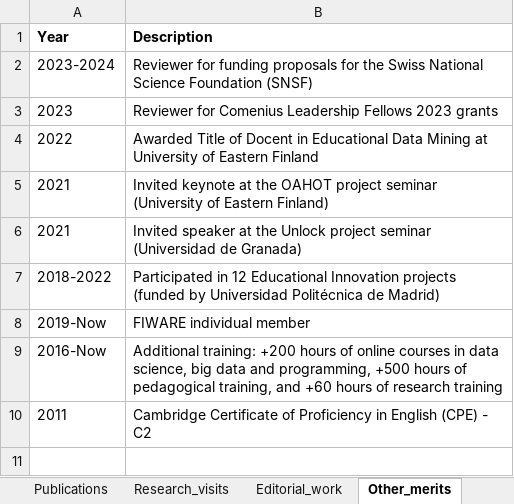
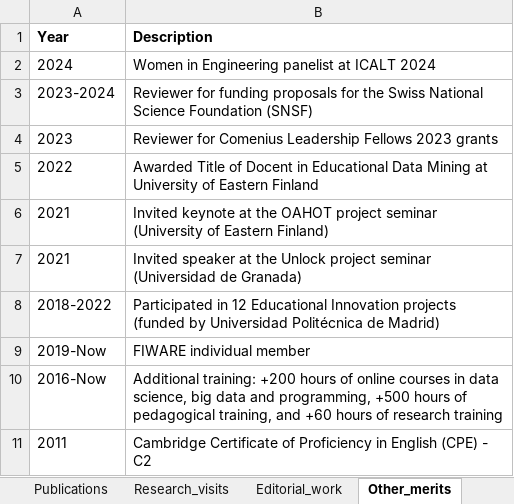
Before and after one commit to sonsoleslp/sonsoleslp.github.io, an Excel workbook: cv.xlsx, sheet Other_merits, drawn as a sheet; values as stored, in another font and other column widths than the file's, no borders; charts and pictures not drawn; the diff names each change by its address in the sheet, - before the commit and + after, or states it on an @@ line.

```diff
--- a/cv.xlsx (sheet Other_merits)
+++ b/cv.xlsx (sheet Other_merits)
+row 2: 2024 | Women in Engineering panelist at ICALT 2024
```
Also changed, not shown: sheet Publications, sheet Awards, 4 other files.
